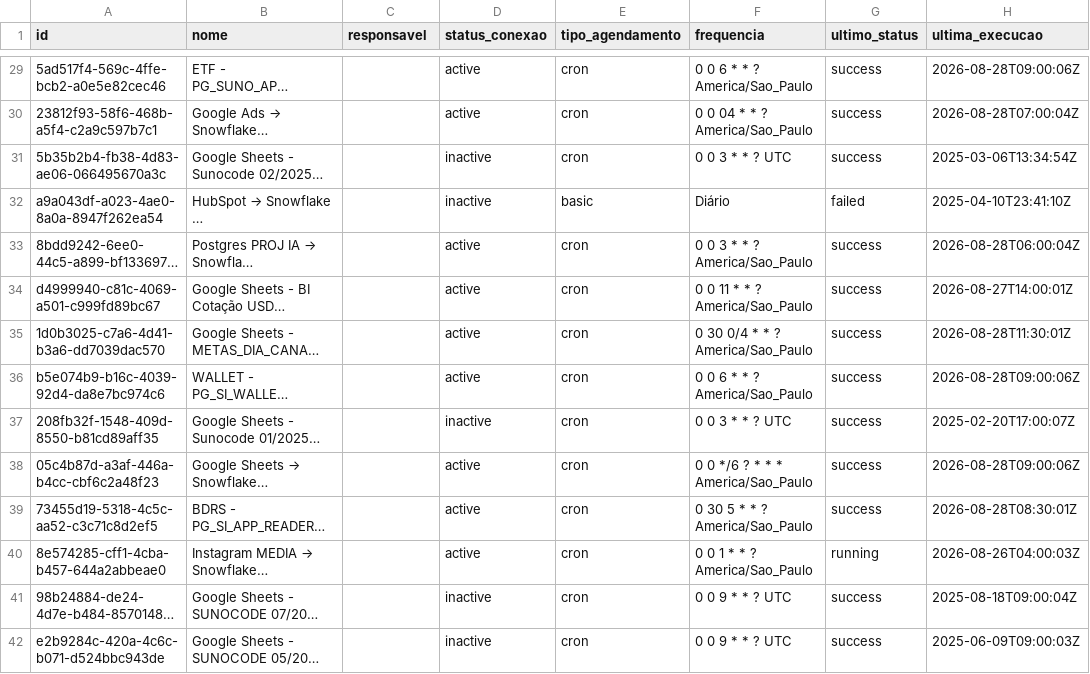
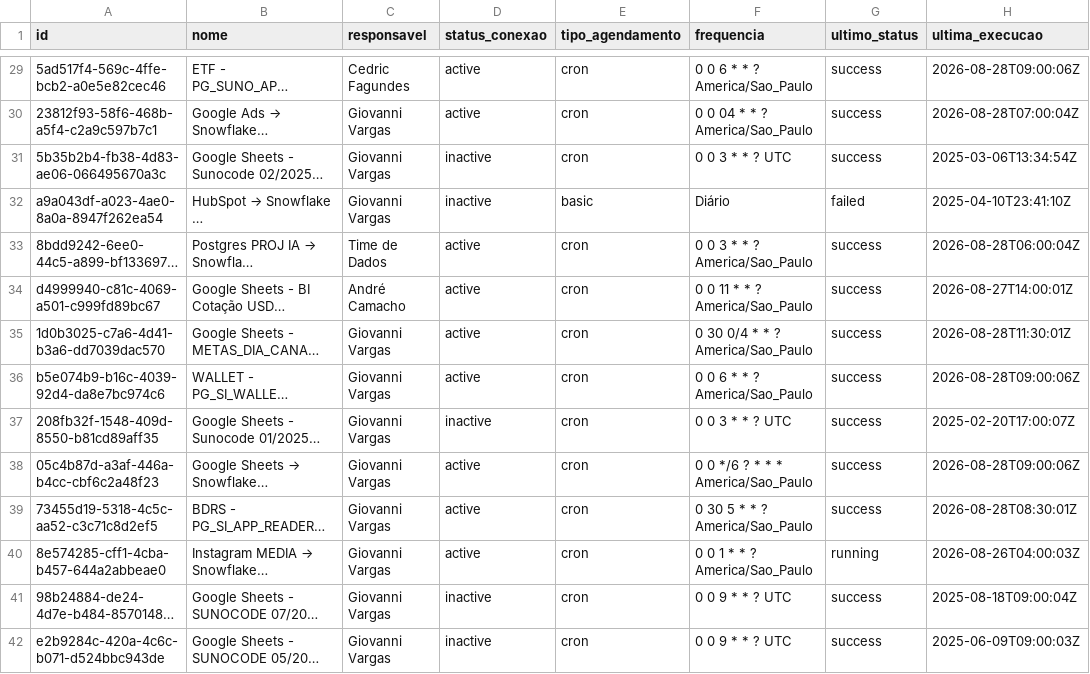
Before and after one commit to ThalesYoshikawaSuno/SunoObservabilidade, a CSV file: data/airbyte.csv, drawn as a sheet; only a part is shown, gaps mark what is left out; long unchanged cells end in …; the diff covers the shown part only; the diff names each change by its address in the sheet, - before the commit and + after, or states it on an @@ line.

```diff
--- a/data/airbyte.csv
+++ b/data/airbyte.csv
-C29 (responsavel): (empty)
+C29 (responsavel): Cedric Fagundes
-C30:C32 (responsavel): (empty)
+C30:C32 (responsavel): Giovanni Vargas
-C33 (responsavel): (empty)
+C33 (responsavel): Time de Dados
-C34 (responsavel): (empty)
+C34 (responsavel): André Camacho
-C35:C42 (responsavel): (empty)
+C35:C42 (responsavel): Giovanni Vargas
```
Also changed, not shown: 100 edited cells elsewhere in this file, data/history_airbyte.csv, data/om_ingestion_status.csv, 1 other file.
